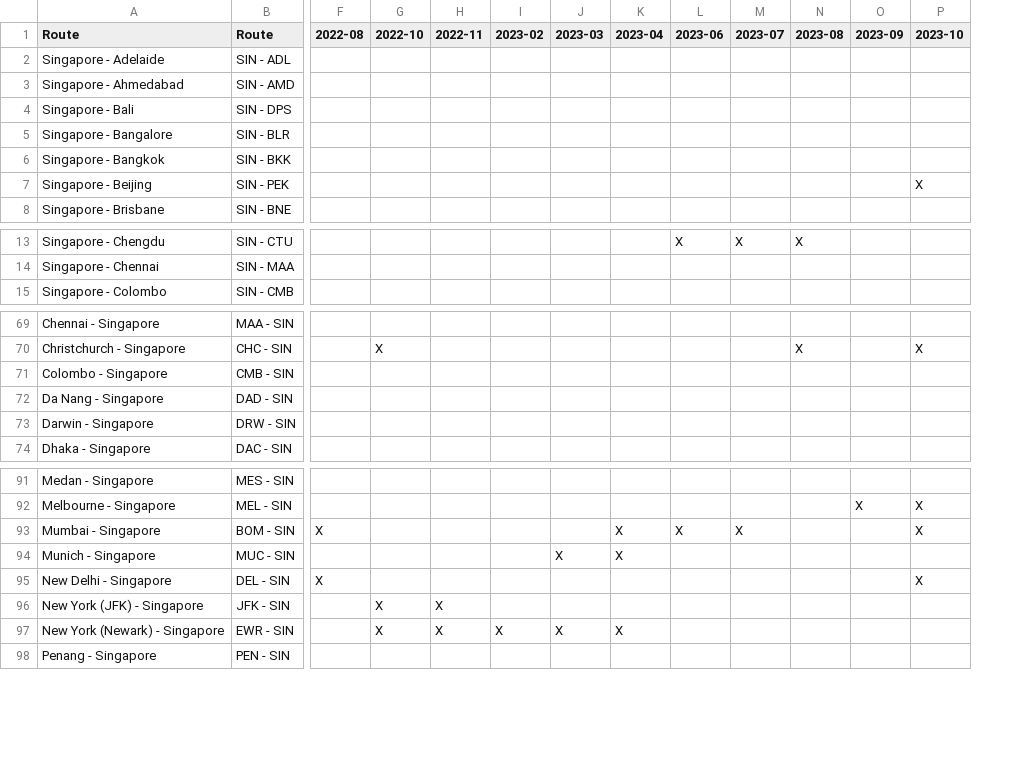
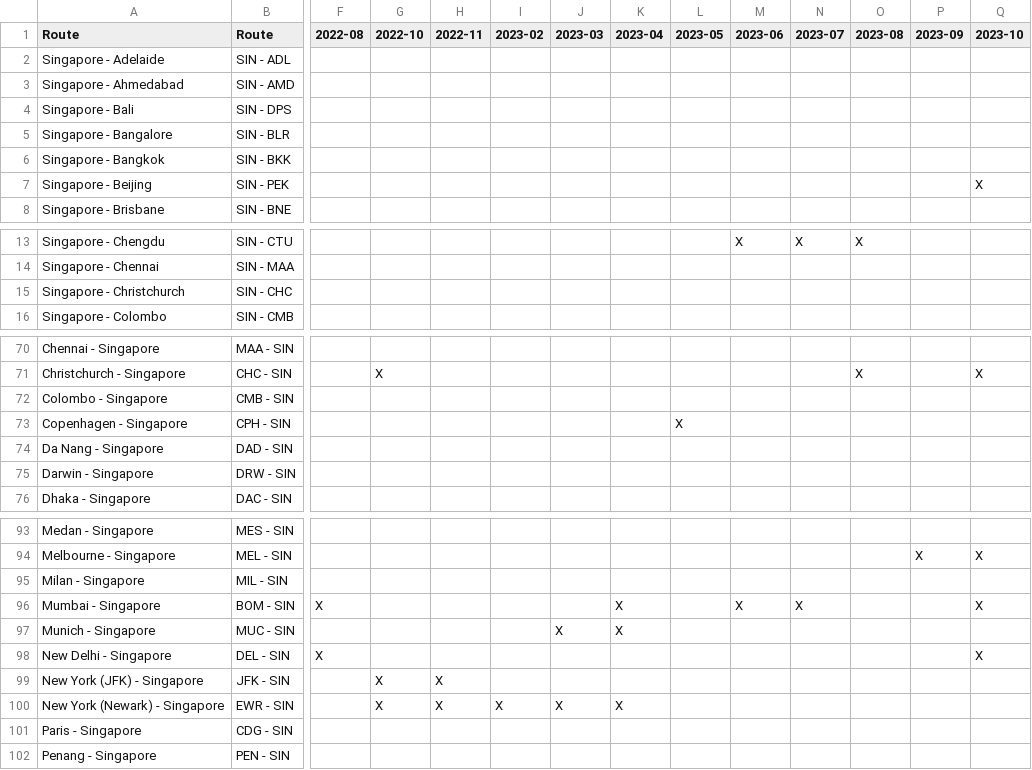
Before and after one commit to ruibinch/spontaneous-escapes-stalker, a CSV file: data/analysis-PY.csv, drawn as a sheet; only a part is shown, gaps mark what is left out; rows hold the shown columns only; the diff names each change by its address in the sheet, - before the commit and + after, or states it on an @@ line.

```diff
--- a/data/analysis-PY.csv
+++ b/data/analysis-PY.csv
+column L (2023-05), empty
+row 15: Singapore - Christchurch | SIN - CHC
+row 73: Copenhagen - Singapore | CPH - SIN |  |  |  |  |  |  | X
+row 95: Milan - Singapore | MIL - SIN
+row 101: Paris - Singapore | CDG - SIN
```
Also changed, not shown: data/analysis-J.csv, data/analysis-Y.csv, 3 other files.
